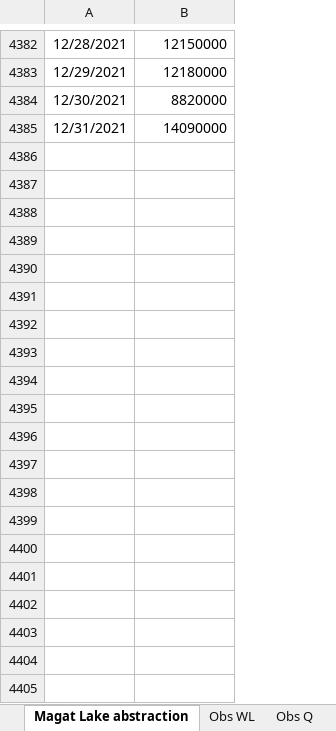
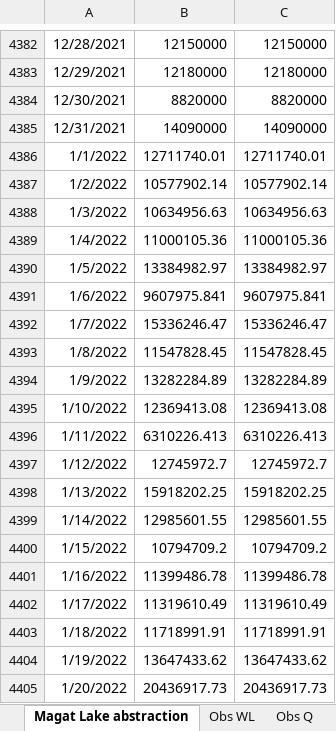
Before and after one commit to NIVANorge/Mobius2, an Excel workbook: models/data/magat.xlsx, sheet Magat Lake abstraction, drawn as a sheet; only a part is shown, gaps mark what is left out; values as stored, in another font and other column widths than the file's, no borders; the diff covers the shown part only; the diff names each change by its address in the sheet, - before the commit and + after, or states it on an @@ line.

```diff
--- a/models/data/magat.xlsx (sheet Magat Lake abstraction)
+++ b/models/data/magat.xlsx (sheet Magat Lake abstraction)
+column C, rows 4382-4385: 12150000 | 12180000 | 8820000 | 14090000
+row 4386: 1/1/2022 | 12711740.01 | 12711740.01
+row 4387: 1/2/2022 | 10577902.14 | 10577902.14
+row 4388: 1/3/2022 | 10634956.63 | 10634956.63
+row 4389: 1/4/2022 | 11000105.36 | 11000105.36
+row 4390: 1/5/2022 | 13384982.97 | 13384982.97
+row 4391: 1/6/2022 | 9607975.841 | 9607975.841
+row 4392: 1/7/2022 | 15336246.47 | 15336246.47
+row 4393: 1/8/2022 | 11547828.45 | 11547828.45
+row 4394: 1/9/2022 | 13282284.89 | 13282284.89
+row 4395: 1/10/2022 | 12369413.08 | 12369413.08
+row 4396: 1/11/2022 | 6310226.413 | 6310226.413
+row 4397: 1/12/2022 | 12745972.7 | 12745972.7
+row 4398: 1/13/2022 | 15918202.25 | 15918202.25
+row 4399: 1/14/2022 | 12985601.55 | 12985601.55
+row 4400: 1/15/2022 | 10794709.2 | 10794709.2
+row 4401: 1/16/2022 | 11399486.78 | 11399486.78
+row 4402: 1/17/2022 | 11319610.49 | 11319610.49
+row 4403: 1/18/2022 | 11718991.91 | 11718991.91
+row 4404: 1/19/2022 | 13647433.62 | 13647433.62
+row 4405: 1/20/2022 | 20436917.73 | 20436917.73
```
Also changed, not shown: 314 added rows and 72 edited cells elsewhere in this sheet, sheet Obs Q, sheet Obs WL, 6 other files.
